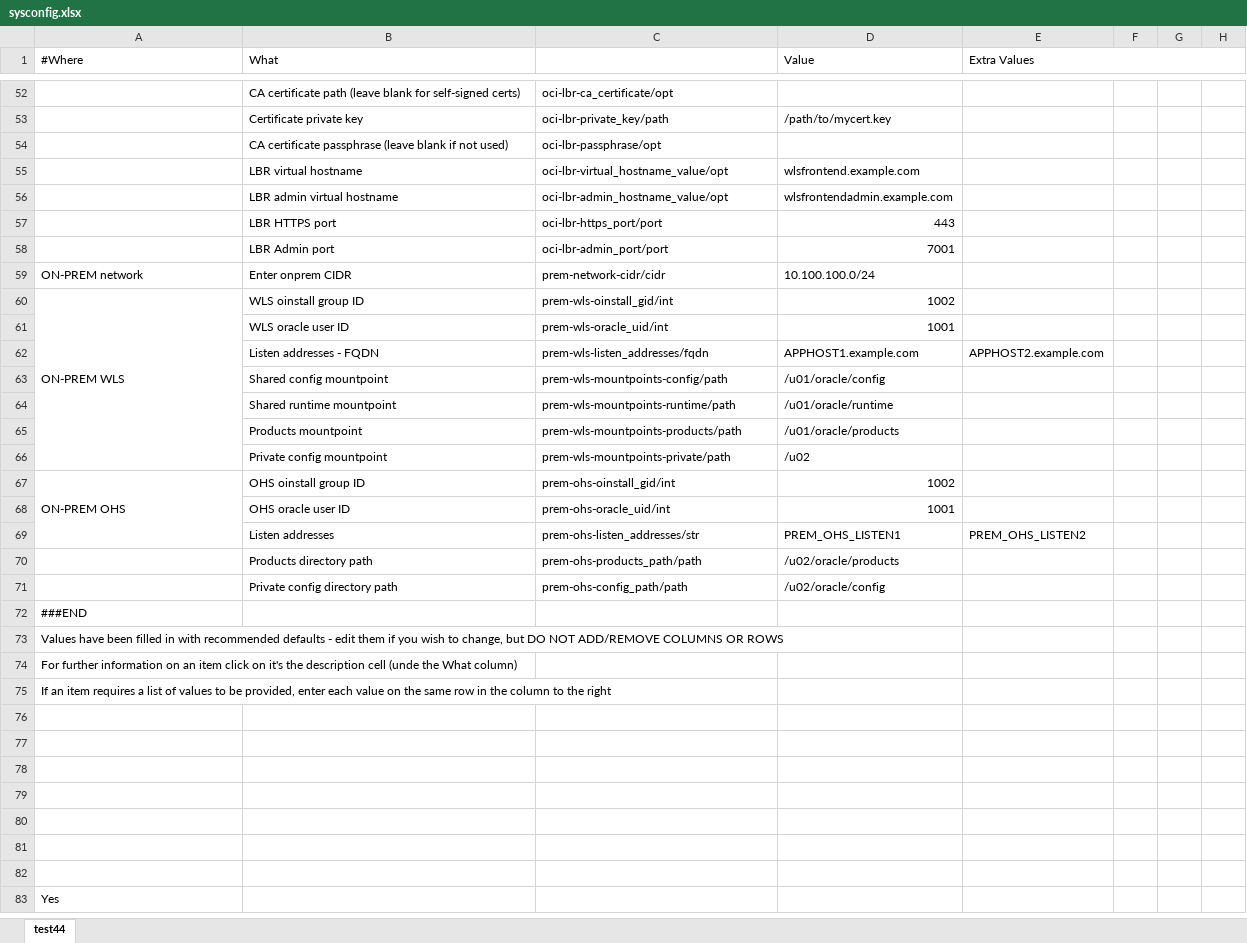
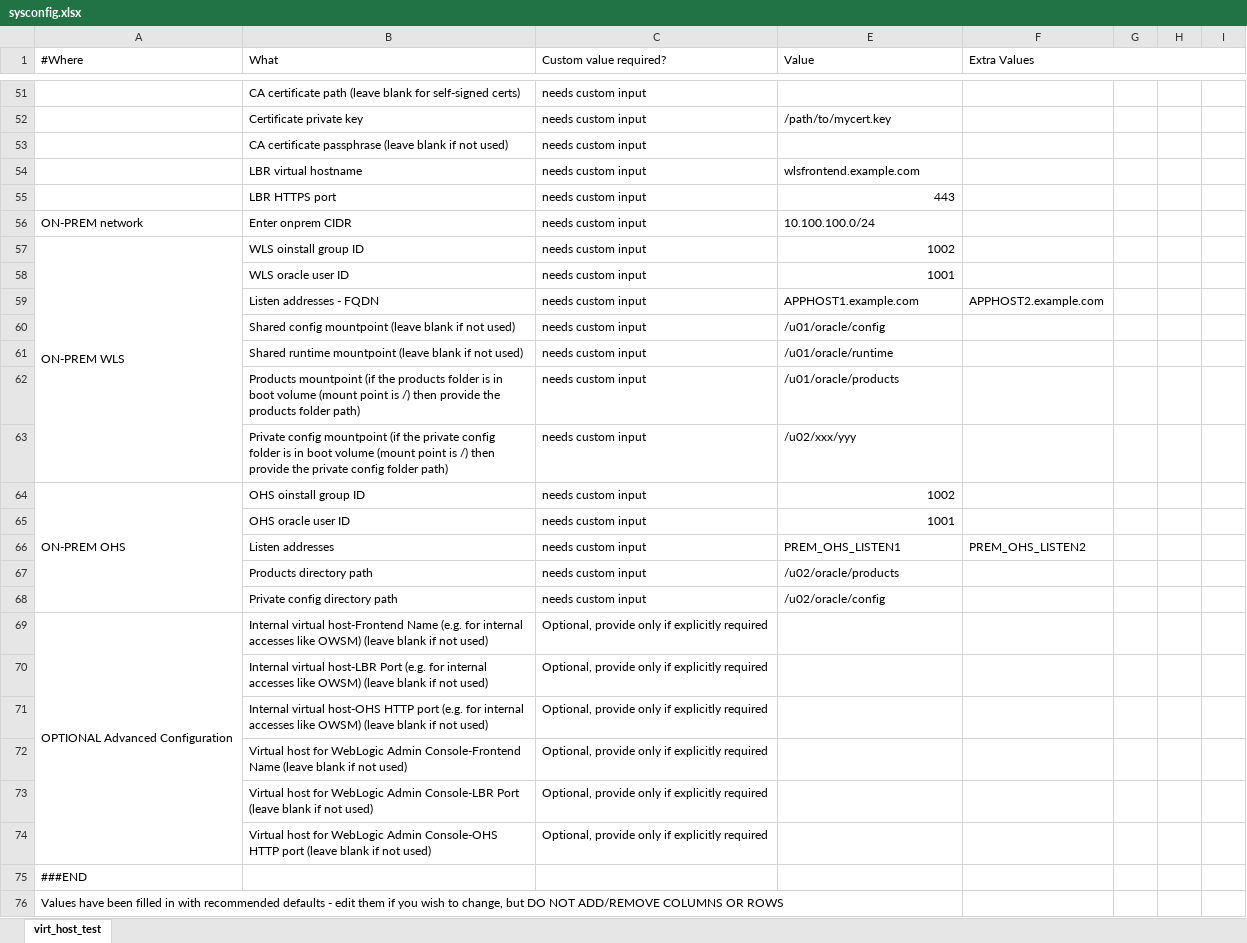
Before and after one commit to oracle-samples/maa, an Excel workbook: wls-hydr/sysconfig.xlsx, sheet virt_host_test, drawn as a sheet; only a part is shown, gaps mark what is left out; the shorter side is filled out with more unchanged rows; values as stored, in another font and other column widths than the file's, no cell formats; removed rows and columns are numbered as before the commit, all else as after; the diff covers the shown part only; the diff names each change by its address in the sheet, - before the commit and + after, or states it on an @@ line.

```diff
--- a/wls-hydr/sysconfig.xlsx (sheet virt_host_test)
+++ b/wls-hydr/sysconfig.xlsx (sheet virt_host_test)
-sheet tab: test44
+sheet tab: virt_host_test
-C1: (empty)
+C1: Custom value required?
-C51 (Custom value required?): oci-lbr-ca_certificate/opt
+C51 (Custom value required?): needs custom input
-C52 (Custom value required?): oci-lbr-private_key/path
+C52 (Custom value required?): needs custom input
-C53 (Custom value required?): oci-lbr-passphrase/opt
+C53 (Custom value required?): needs custom input
-C54 (Custom value required?): oci-lbr-virtual_hostname_value/opt
+C54 (Custom value required?): needs custom input
-row 56:  | LBR admin virtual hostname | oci-lbr-admin_hostname_value/opt | wlsfrontendadmin.example.com
-C55 (Custom value required?): oci-lbr-https_port/port
+C55 (Custom value required?): needs custom input
-row 58:  | LBR Admin port | oci-lbr-admin_port/port | 7001
-C56 (Custom value required?): prem-network-cidr/cidr
+C56 (Custom value required?): needs custom input
-C57 (Custom value required?): prem-wls-oinstall_gid/int
+C57 (Custom value required?): needs custom input
-C58 (Custom value required?): prem-wls-oracle_uid/int
+C58 (Custom value required?): needs custom input
-C59 (Custom value required?): prem-wls-listen_addresses/fqdn
+C59 (Custom value required?): needs custom input
-row 63:  | Shared config mountpoint | prem-wls-mountpoints-config/path | /u01/oracle/config
+row 60:  | Shared config mountpoint (leave blank if not used) | needs custom input | /u01/oracle/config
-B61 (What): Shared runtime mountpoint
+B61 (What): Shared runtime mountpoint (leave blank if not used)
-C61 (Custom value required?): prem-wls-mountpoints-runtime/path
+C61 (Custom value required?): needs custom input
-row 65:  | Products mountpoint | prem-wls-mountpoints-products/path | /u01/oracle/products
-row 66:  | Private config mountpoint | prem-wls-mountpoints-private/path | /u02
+row 62:  | Products mountpoint (if the products folder is in boot volume (mount point is /) then provide the products folder path) | needs custom input | /u01/oracle/products
+row 63:  | Private config mountpoint (if the private config folder is in boot volume (mount point is /) then provide the private config folder path) | needs custom input | /u02/xxx/yyy
-A67:A69 merged
+A64:A68 merged
-C64 (Custom value required?): prem-ohs-oinstall_gid/int
+C64 (Custom value required?): needs custom input
-C65 (Custom value required?): prem-ohs-oracle_uid/int
+C65 (Custom value required?): needs custom input
-C66 (Custom value required?): prem-ohs-listen_addresses/str
+C66 (Custom value required?): needs custom input
-C67 (Custom value required?): prem-ohs-products_path/path
+C67 (Custom value required?): needs custom input
-C68 (Custom value required?): prem-ohs-config_path/path
+C68 (Custom value required?): needs custom input
+row 69: OPTIONAL Advanced Configuration | Internal virtual host-Frontend Name (e.g. for internal accesses like OWSM) (leave blank if not used) | Optional, provide only if explicitly required
+row 70:  | Internal virtual host-LBR Port (e.g. for internal accesses like OWSM) (leave blank if not used) | Optional, provide only if explicitly required
+row 71:  | Internal virtual host-OHS HTTP port (e.g. for internal accesses like OWSM) (leave blank if not used) | Optional, provide only if explicitly required
+row 72:  | Virtual host for WebLogic Admin Console-Frontend Name (leave blank if not used) | Optional, provide only if explicitly required
+row 73:  | Virtual host for WebLogic Admin Console-LBR Port (leave blank if not used) | Optional, provide only if explicitly required
+row 74:  | Virtual host for WebLogic Admin Console-OHS HTTP port (leave blank if not used) | Optional, provide only if explicitly required
```
Also changed, not shown: 3 removed rows and 49 edited cells elsewhere in this sheet, cell formats, hidden cells, wls-hydr/sysconfig_discovery.xlsx, 10 other files.
